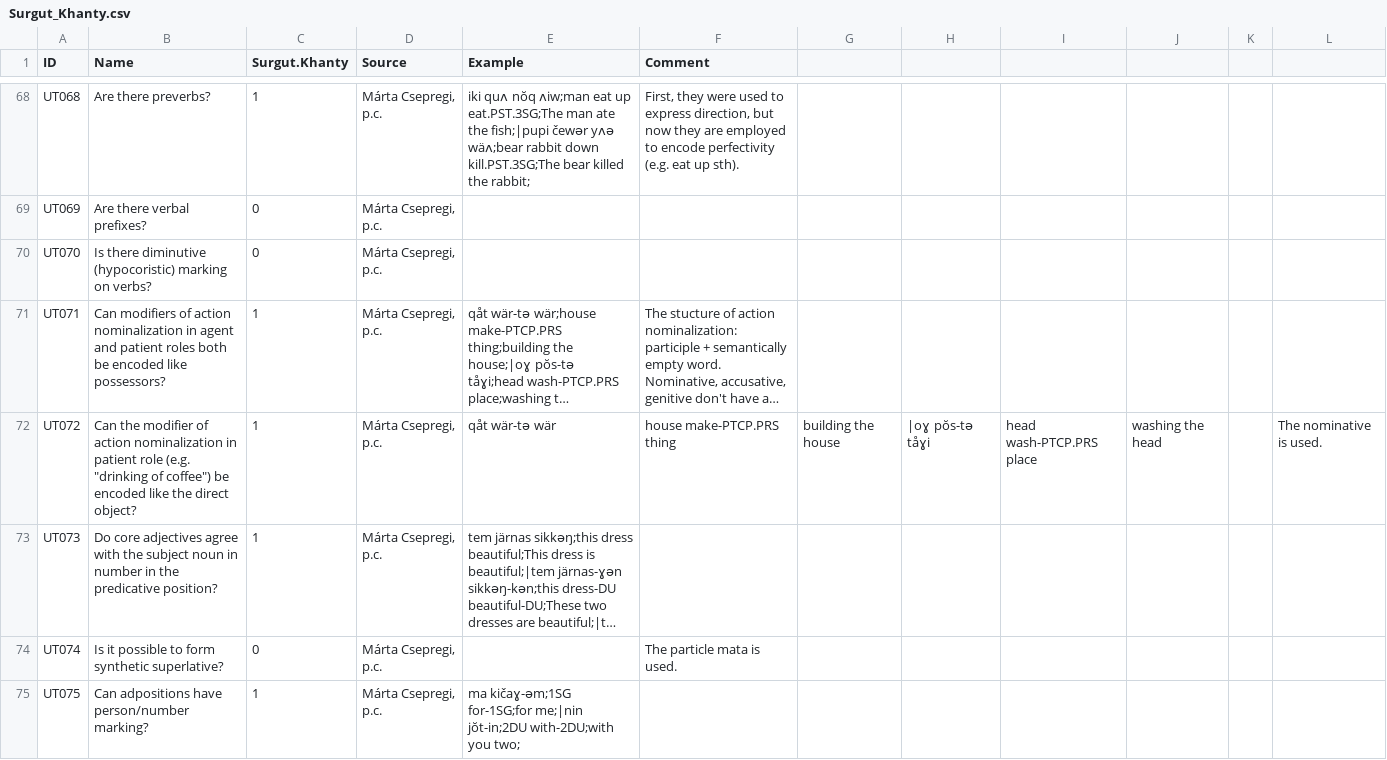
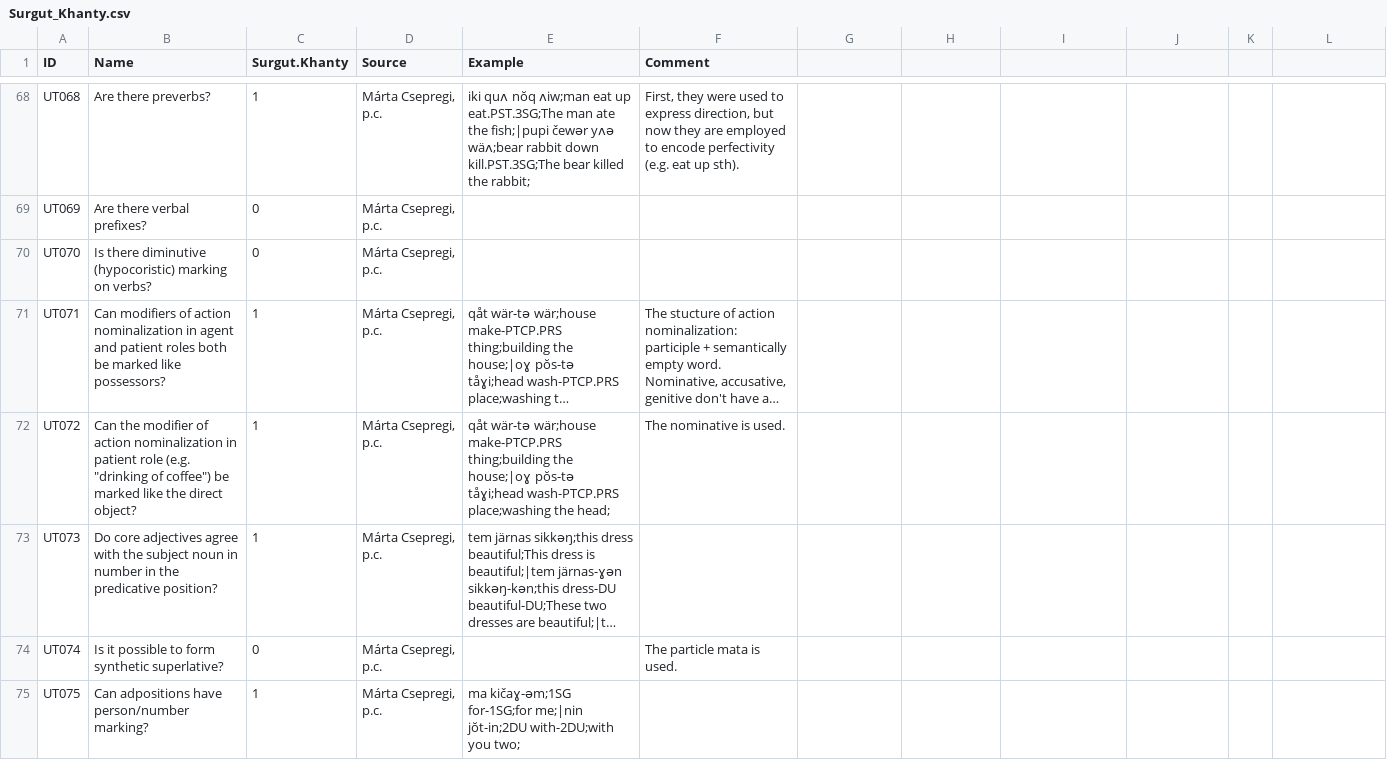
Before and after one commit to cldf-datasets/uratyp, a CSV file: raw/UT/language-tables/Surgut_Khanty.csv, drawn as a sheet; only a part is shown, gaps mark what is left out; long unchanged cells end in …; the diff covers the shown part only; the diff names each change by its address in the sheet, - before the commit and + after, or states it on an @@ line.

```diff
--- a/raw/UT/language-tables/Surgut_Khanty.csv
+++ b/raw/UT/language-tables/Surgut_Khanty.csv
-B71 (Name): …both be encoded like possessors?
+B71 (Name): …both be marked like possessors?
-B72 (Name): …coffee") be encoded like the…
+B72 (Name): …coffee") be marked like the…
-E72 (Example): qåt wär-tə wär
+E72 (Example): qåt wär-tə wär;house make-PTCP.PRS thing;building the house;|oɣ pŏs-tə tåɣi;head wash-PTCP.PRS place;washing the head;
-F72 (Comment): house make-PTCP.PRS thing
+F72 (Comment): The nominative is used.
-G72: building the house
+G72: (empty)
-H72: |oɣ pŏs-tə tåɣi
+H72: (empty)
-I72: head wash-PTCP.PRS place
+I72: (empty)
-J72: washing the head
+J72: (empty)
-L72: The nominative is used.
+L72: (empty)
```
Also changed, not shown: 77 edited cells elsewhere in this file, raw/UT/Features.csv, raw/UT/language-tables/Finnish.csv, 32 other files.
